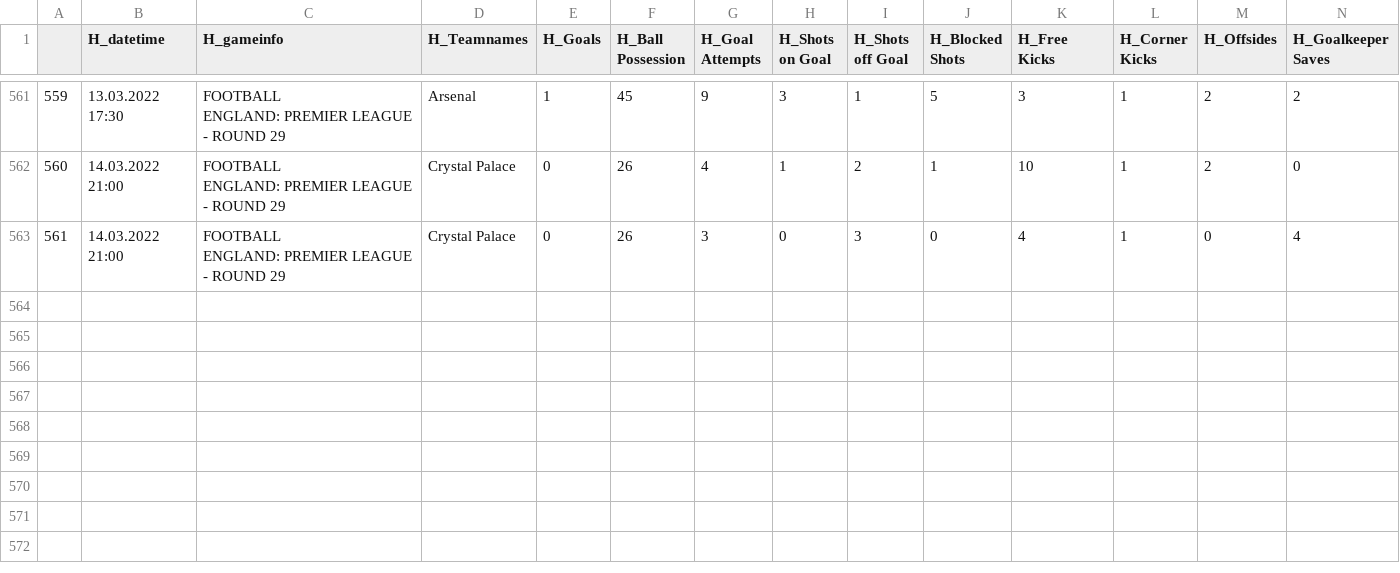
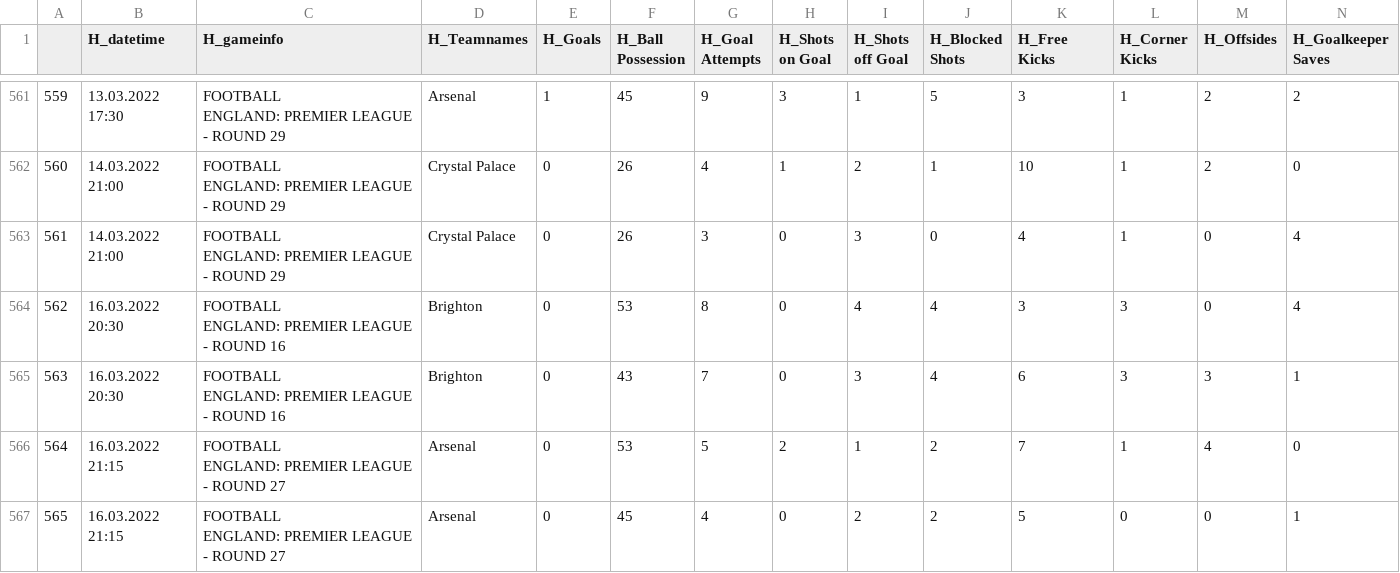
Before and after one commit to mgebele/football_stats, a CSV file: htdatan/pl_2122.csv, drawn as a sheet; only a part is shown, gaps mark what is left out; rows hold the shown columns only; ↵ is a line break in a cell; the diff names each change by its address in the sheet, - before the commit and + after, or states it on an @@ line.

Commit message:
new game update htdatan 2022-03-17

```diff
--- a/htdatan/pl_2122.csv
+++ b/htdatan/pl_2122.csv
+row 564: 562 | 16.03.2022 20:30 | FOOTBALL ↵ ENGLAND: PREMIER LEAGUE - ROUND 16 | Brighton | 0 | 53 | 8 | 0 | 4 | 4 | 3 | 3 | 0 | 4
+row 565: 563 | 16.03.2022 20:30 | FOOTBALL ↵ ENGLAND: PREMIER LEAGUE - ROUND 16 | Brighton | 0 | 43 | 7 | 0 | 3 | 4 | 6 | 3 | 3 | 1
+row 566: 564 | 16.03.2022 21:15 | FOOTBALL ↵ ENGLAND: PREMIER LEAGUE - ROUND 27 | Arsenal | 0 | 53 | 5 | 2 | 1 | 2 | 7 | 1 | 4 | 0
+row 567: 565 | 16.03.2022 21:15 | FOOTBALL ↵ ENGLAND: PREMIER LEAGUE - ROUND 27 | Arsenal | 0 | 45 | 4 | 0 | 2 | 2 | 5 | 0 | 0 | 1
```
Also changed, not shown: htdatan/b_2122.csv.
